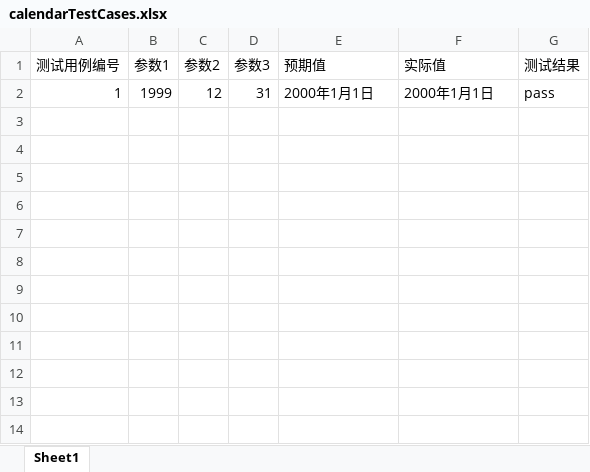
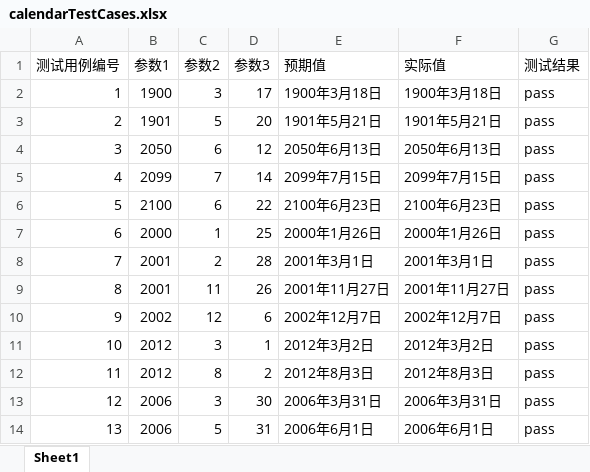
Before and after one commit to tuchengwu/testPractice, an Excel workbook: src/main/resources/calendarTestCases.xlsx, sheet Sheet1, drawn as a sheet; values as stored, in another font and other column widths than the file's, no borders; the diff names each change by its address in the sheet, - before the commit and + after, or states it on an @@ line.

```diff
--- a/src/main/resources/calendarTestCases.xlsx (sheet Sheet1)
+++ b/src/main/resources/calendarTestCases.xlsx (sheet Sheet1)
-B2 (参数1): 1999
+B2 (参数1): 1900
-C2 (参数2): 12
+C2 (参数2): 3
-D2 (参数3): 31
+D2 (参数3): 17
-E2 (预期值): 2000年1月1日
+E2 (预期值): 1900年3月18日
-F2 (实际值): 2000年1月1日
+F2 (实际值): 1900年3月18日
+row 3: 2 | 1901 | 5 | 20 | 1901年5月21日 | 1901年5月21日 | pass
+row 4: 3 | 2050 | 6 | 12 | 2050年6月13日 | 2050年6月13日 | pass
+row 5: 4 | 2099 | 7 | 14 | 2099年7月15日 | 2099年7月15日 | pass
+row 6: 5 | 2100 | 6 | 22 | 2100年6月23日 | 2100年6月23日 | pass
+row 7: 6 | 2000 | 1 | 25 | 2000年1月26日 | 2000年1月26日 | pass
+row 8: 7 | 2001 | 2 | 28 | 2001年3月1日 | 2001年3月1日 | pass
+row 9: 8 | 2001 | 11 | 26 | 2001年11月27日 | 2001年11月27日 | pass
+row 10: 9 | 2002 | 12 | 6 | 2002年12月7日 | 2002年12月7日 | pass
+row 11: 10 | 2012 | 3 | 1 | 2012年3月2日 | 2012年3月2日 | pass
+row 12: 11 | 2012 | 8 | 2 | 2012年8月3日 | 2012年8月3日 | pass
+row 13: 12 | 2006 | 3 | 30 | 2006年3月31日 | 2006年3月31日 | pass
+row 14: 13 | 2006 | 5 | 31 | 2006年6月1日 | 2006年6月1日 | pass
```
Also changed, not shown: src/main/resources/triangleTestCases.xlsx, target/classes/calendarTestCases.xlsx, 32 other files.
